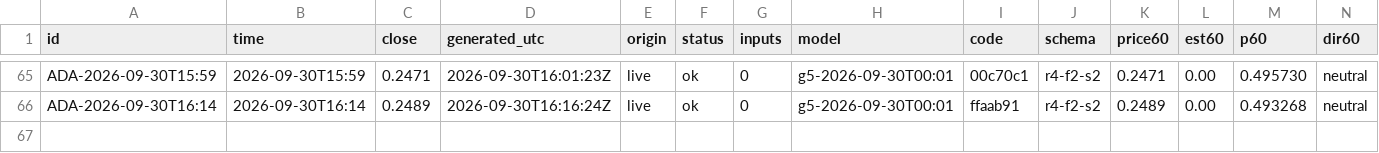
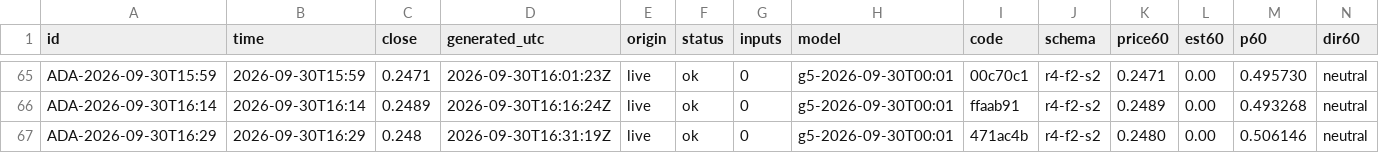
Before and after one commit to omidabduli/cardano-self-improving-prediction, a CSV file: data/predictions/2026-09-30.csv, drawn as a sheet; only a part is shown, gaps mark what is left out; rows hold the shown columns only; the diff names each change by its address in the sheet, - before the commit and + after, or states it on an @@ line.

```diff
--- a/data/predictions/2026-09-30.csv
+++ b/data/predictions/2026-09-30.csv
+row 67: ADA-2026-09-30T16:29 | 2026-09-30T16:29 | 0.248 | 2026-09-30T16:31:19Z | live | ok | 0 | g5-2026-09-30T00:01 | 471ac4b | r4-f2-s2 | 0.2480 | 0.00 | 0.506146 | neutral
```
Also changed, not shown: 3 other files.
